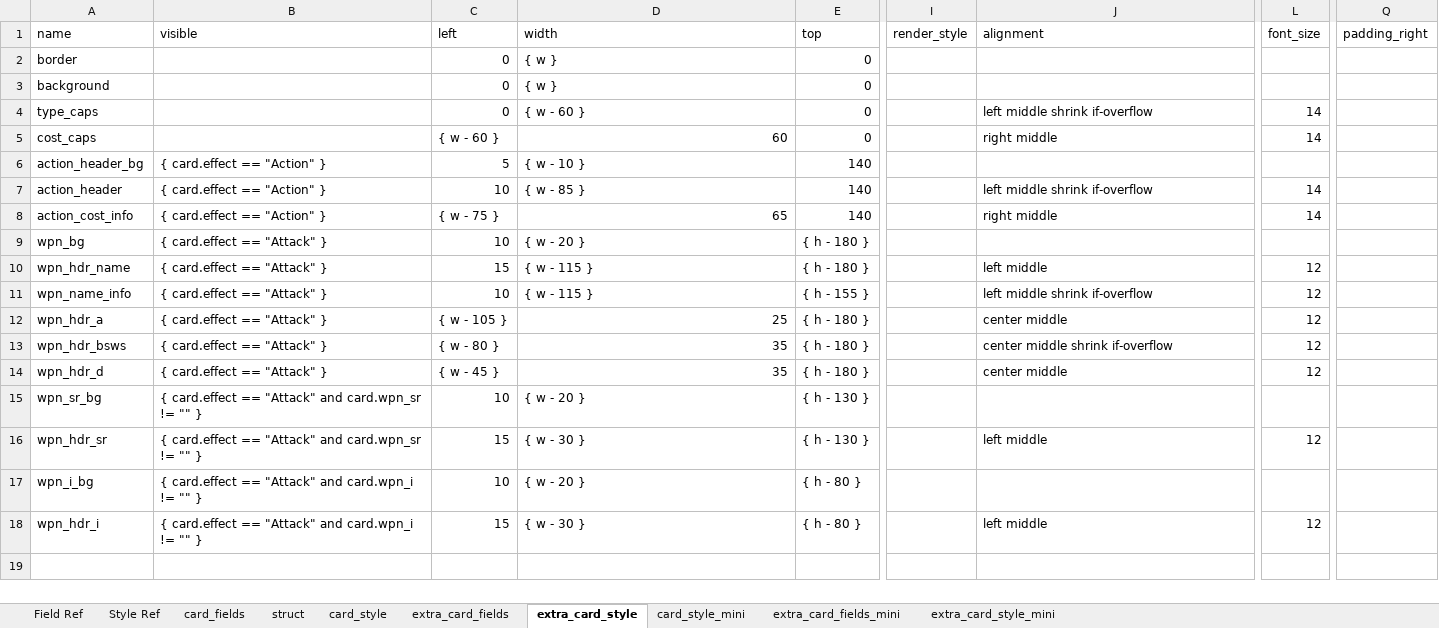
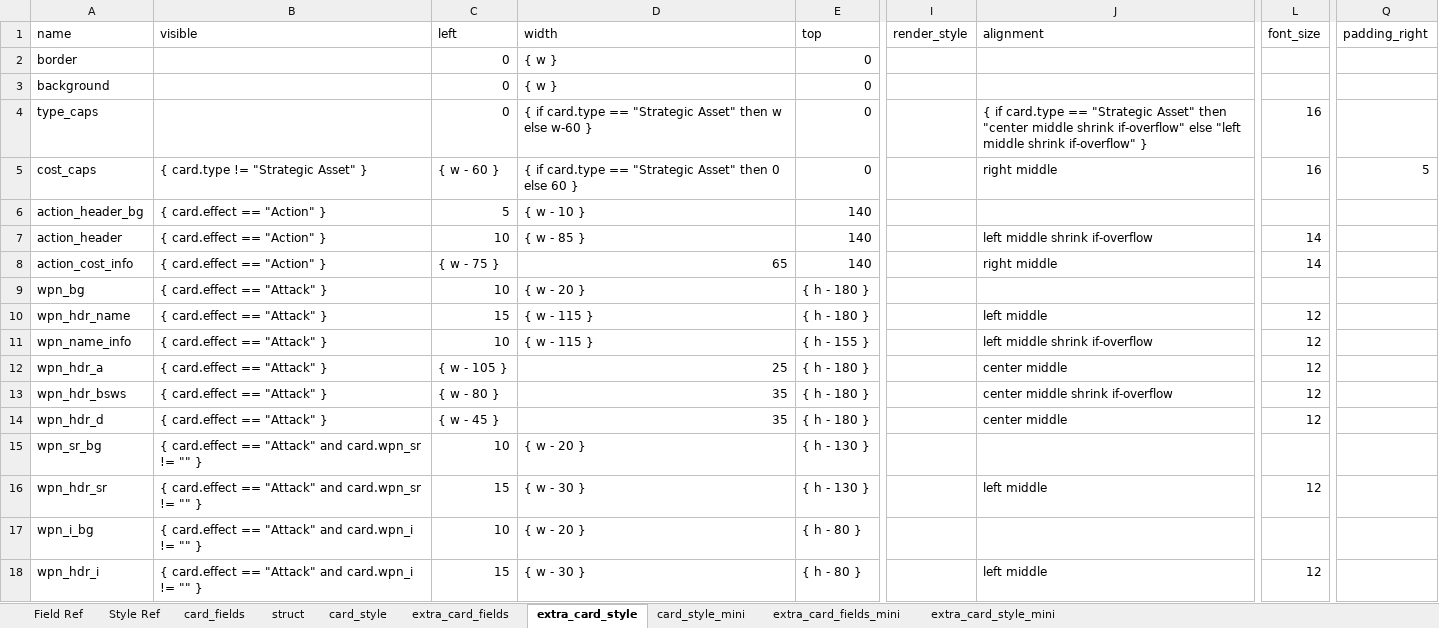
Before and after one commit to Danurai/kt2.mse, an Excel workbook: mse-set_creation/kt2cards.xlsx, sheet extra_card_style, drawn as a sheet; only a part is shown, gaps mark what is left out; values as stored, in another font and other column widths than the file's, no borders; the diff names each change by its address in the sheet, - before the commit and + after, or states it on an @@ line.

```diff
--- a/mse-set_creation/kt2cards.xlsx (sheet extra_card_style)
+++ b/mse-set_creation/kt2cards.xlsx (sheet extra_card_style)
-D4 (width): { w - 60 }
+D4 (width): { if card.type == "Strategic Asset" then w else w-60 }
-J4 (alignment): left middle shrink if-overflow
+J4 (alignment): { if card.type == "Strategic Asset" then "center middle shrink if-overflow" else "left middle shrink if-overflow" }
-L4:L5 (font_size): 14
+L4:L5 (font_size): 16
-B5 (visible): (empty)
+B5 (visible): { card.type != "Strategic Asset" }
-D5 (width): 60
+D5 (width): { if card.type == "Strategic Asset" then 0 else 60 }
-Q5 (padding_right): (empty)
+Q5 (padding_right): 5
```
Also changed, not shown: sheet card_style, sheet card_style_mini, sheet struct, sheet extra_card_style_mini, sheet card_fields, sheet extra_card_fields, 1 more sheet.
